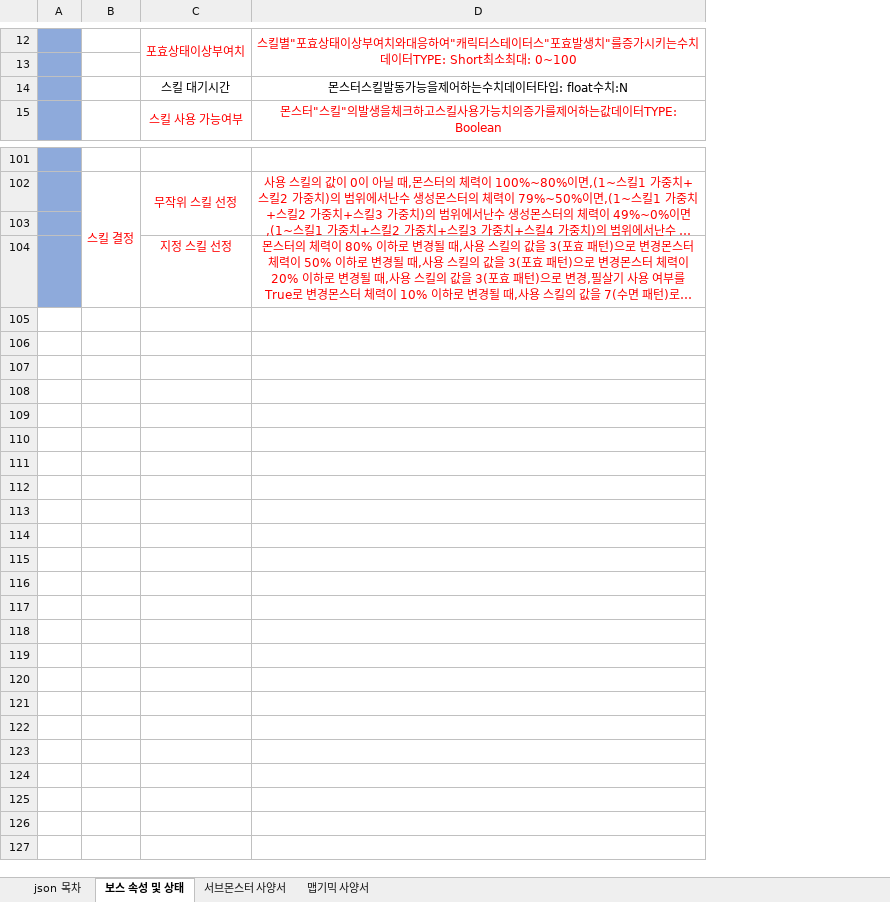
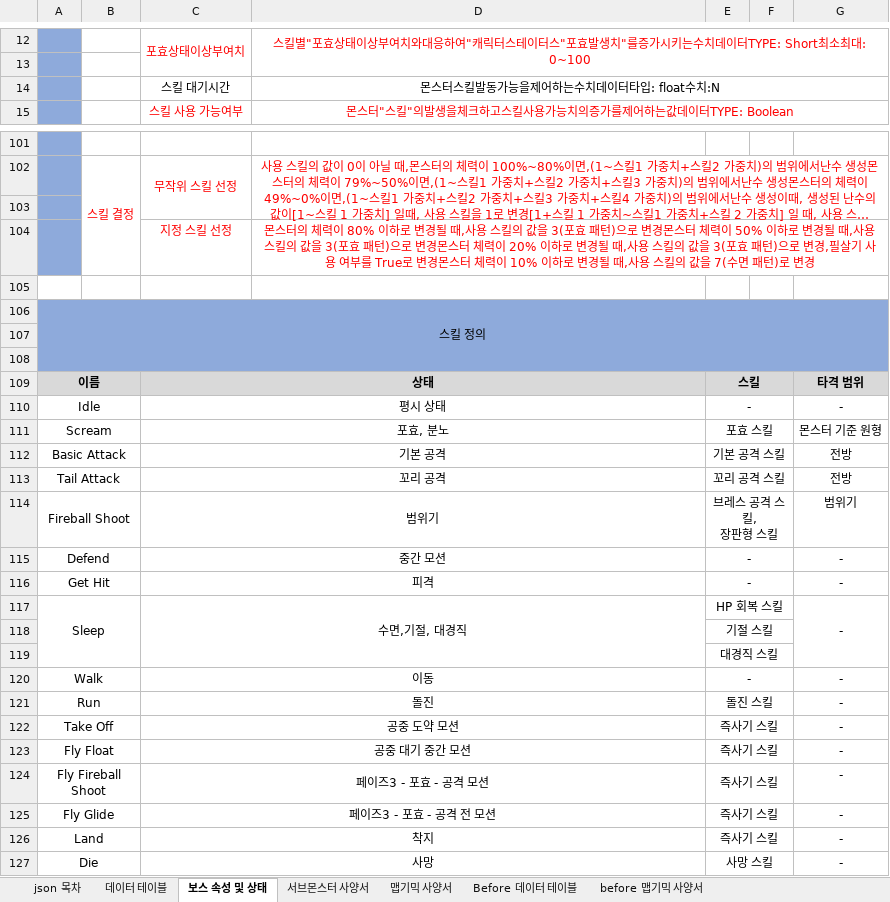
Before and after one commit to NamYoonJae/inhaPractice, an Excel workbook: FrameWork/FrameWork/data/json/Stage B.json 표.xlsx, sheet 보스 속성 및 상태, drawn as a sheet; only a part is shown, gaps mark what is left out; long unchanged cells end in …; values as stored, in another font and other column widths than the file's, no borders; removed rows and columns are numbered as before the commit, all else as after; ↵ is a line break in a cell; the diff covers the shown part only; the diff names each change by its address in the sheet, - before the commit and + after, or states it on an @@ line.

Commit message:
jsonfile added data table, excel sheet added, Stage B, Attribute Charactor, Trophies

```diff
--- a/FrameWork/FrameWork/data/json/Stage B.json 표.xlsx (sheet 보스 속성 및 상태)
+++ b/FrameWork/FrameWork/data/json/Stage B.json 표.xlsx (sheet 보스 속성 및 상태)
+sheet tab: 데이터 테이블
+sheet tab: Before 데이터 테이블
+sheet tab: before 맵기믹 사양서
-column A, empty
+column A, empty
+column E, empty
+column F, empty
+column G, empty
+D14:G14 merged
+D104:G104 merged
+row 105: (empty)
+row 106: 스킬 정의
+row 107: (empty)
+row 108: (empty)
+row 109: 이름 |  | 상태 |  | 스킬 |  | 타격 범위
+row 110: Idle |  | 평시 상태 |  | - |  | -
+row 111: Scream |  | 포효, 분노 |  | 포효 스킬 |  | 몬스터 기준 원형
+row 112: Basic Attack |  | 기본 공격 |  | 기본 공격 스킬 |  | 전방
+row 113: Tail Attack |  | 꼬리 공격 |  | 꼬리 공격 스킬 |  | 전방
+row 114: Fireball Shoot |  | 범위기 |  | 브레스 공격 스킬, ↵ 장판형 스킬 |  | 범위기
+row 115: Defend |  | 중간 모션 |  | - |  | -
+row 116: Get Hit |  | 피격 |  | - |  | -
+row 117: Sleep |  | 수면,기절, 대경직 |  | HP 회복 스킬 |  | -
+row 118:  |  |  |  | 기절 스킬
+row 119:  |  |  |  | 대경직 스킬
+row 120: Walk |  | 이동 |  | - |  | -
+row 121: Run |  | 돌진 |  | 돌진 스킬 |  | -
+row 122: Take Off |  | 공중 도약 모션 |  | 즉사기 스킬 |  | -
+row 123: Fly Float |  | 공중 대기 중간 모션 |  | 즉사기 스킬 |  | -
+row 124: Fly Fireball Shoot |  | 페이즈3 - 포효 - 공격 모션 |  | 즉사기 스킬 |  | -
+row 125: Fly Glide |  | 페이즈3 - 포효 - 공격 전 모션 |  | 즉사기 스킬 |  | -
+row 126: Land |  | 착지 |  | 즉사기 스킬 |  | -
+row 127: Die |  | 사망 |  | 사망 스킬 |  | -
```
Also changed, not shown: merged cells elsewhere in this sheet, sheet json 목차, sheet 맵기믹 사양서, hidden cells, FrameWork/FrameWork/data/json/Attribute Trophies.json 표.xlsx, FrameWork/FrameWork/data/json/Stage A.json 표.xlsx, 7 other files.
